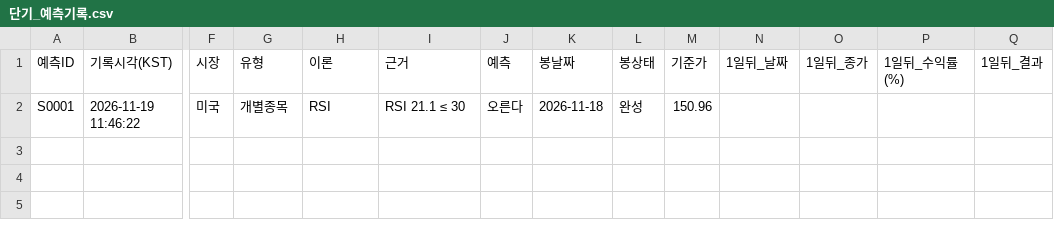
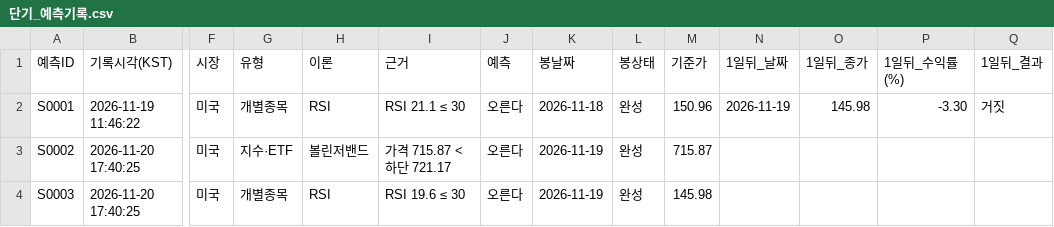
Before and after one commit to strongcat123/trade-theory-test, a CSV file: results/단기_예측기록.csv, drawn as a sheet; only a part is shown, gaps mark what is left out; rows hold the shown columns only; the diff names each change by its address in the sheet, - before the commit and + after, or states it on an @@ line.

```diff
--- a/results/단기_예측기록.csv
+++ b/results/단기_예측기록.csv
-N2 (1일뒤_날짜): (empty)
+N2 (1일뒤_날짜): 2026-11-19
-O2 (1일뒤_종가): (empty)
+O2 (1일뒤_종가): 145.98
-P2 (1일뒤_수익률(%)): (empty)
+P2 (1일뒤_수익률(%)): -3.30
-Q2 (1일뒤_결과): (empty)
+Q2 (1일뒤_결과): 거짓
+row 3: S0002 | 2026-11-20 17:40:25 | 미국 | 지수·ETF | 볼린저밴드 | 가격 715.87 < 하단 721.17 | 오른다 | 2026-11-19 | 완성 | 715.87
+row 4: S0003 | 2026-11-20 17:40:25 | 미국 | 개별종목 | RSI | RSI 19.6 ≤ 30 | 오른다 | 2026-11-19 | 완성 | 145.98
```
Also changed, not shown: 2 other files.
